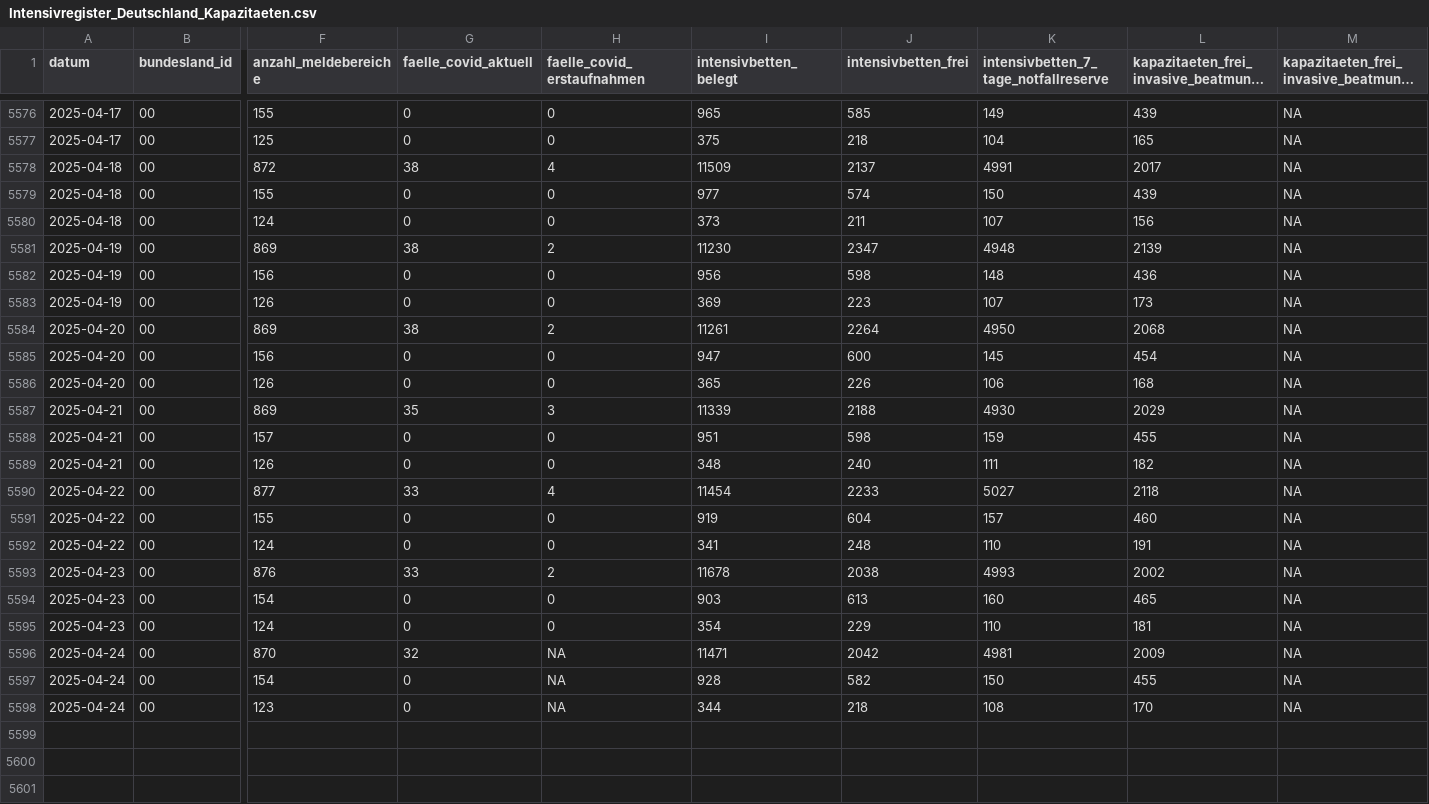
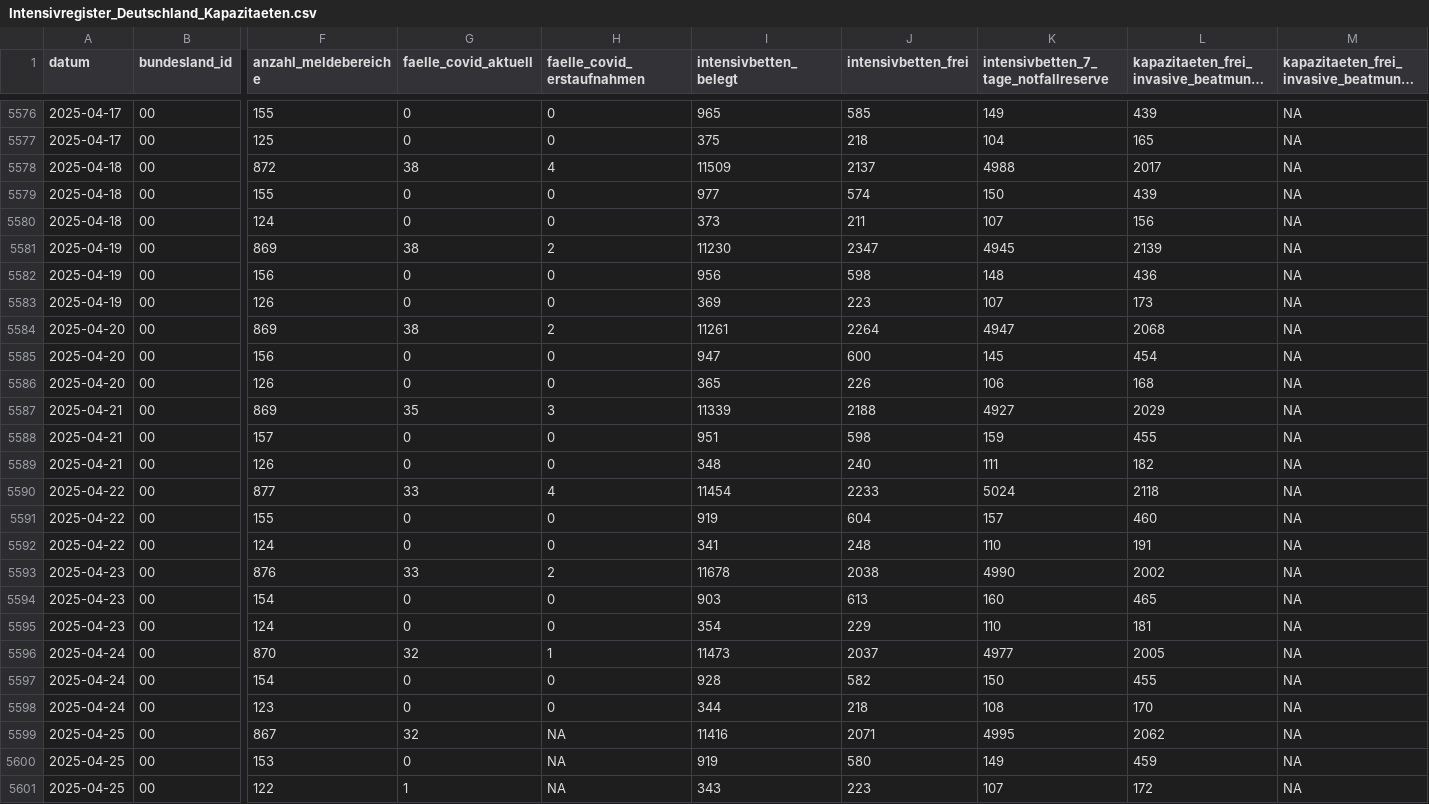
Before and after one commit to robert-koch-institut/Intensivkapazitaeten_und_COVID-19-Intensivbettenbelegung_in_Deutschland, a CSV file: Intensivregister_Deutschland_Kapazitaeten.csv, drawn as a sheet; only a part is shown, gaps mark what is left out; long unchanged cells end in …; rows hold the shown columns only; the diff names each change by its address in the sheet, - before the commit and + after, or states it on an @@ line.

```diff
--- a/Intensivregister_Deutschland_Kapazitaeten.csv
+++ b/Intensivregister_Deutschland_Kapazitaeten.csv
-K5578: 4991
+K5578: 4988
-K5581: 4948
+K5581: 4945
-K5584: 4950
+K5584: 4947
-K5587: 4930
+K5587: 4927
-K5590: 5027
+K5590: 5024
-K5593: 4993
+K5593: 4990
-H5596 (faelle_covid_erstaufnahmen): NA
+H5596 (faelle_covid_erstaufnahmen): 1
-I5596 (intensivbetten_belegt): 11471
+I5596 (intensivbetten_belegt): 11473
-J5596 (intensivbetten_frei): 2042
+J5596 (intensivbetten_frei): 2037
-K5596: 4981
+K5596: 4977
-L5596: 2009
+L5596: 2005
-H5597:H5598 (faelle_covid_erstaufnahmen): NA
+H5597:H5598 (faelle_covid_erstaufnahmen): 0
+row 5599: 2025-04-25 | 00 | 867 | 32 | NA | 11416 | 2071 | 4995 | 2062 | NA
+row 5600: 2025-04-25 | 00 | 153 | 0 | NA | 919 | 580 | 149 | 459 | NA
+row 5601: 2025-04-25 | 00 | 122 | 1 | NA | 343 | 223 | 107 | 172 | NA
```
Also changed, not shown: Intensivregister_Deutschland_Altersgruppen.csv, 8 other files.
